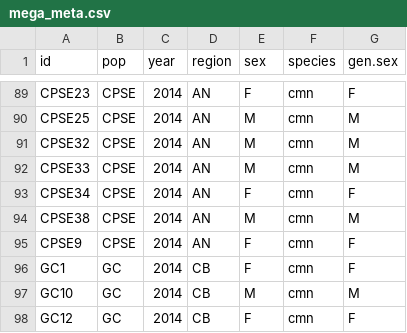
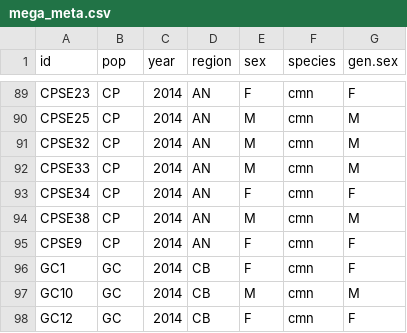
Before and after one commit to ksamuk/whtstbk_geno, a CSV file: metadata/mega_meta.csv, drawn as a sheet; only a part is shown, gaps mark what is left out; the diff covers the shown part only; the diff names each change by its address in the sheet, - before the commit and + after, or states it on an @@ line.

```diff
--- a/metadata/mega_meta.csv
+++ b/metadata/mega_meta.csv
-B89:B95 (pop): CPSE
+B89:B95 (pop): CP
```
Also changed, not shown: 54 edited cells elsewhere in this file, 4 other files.
